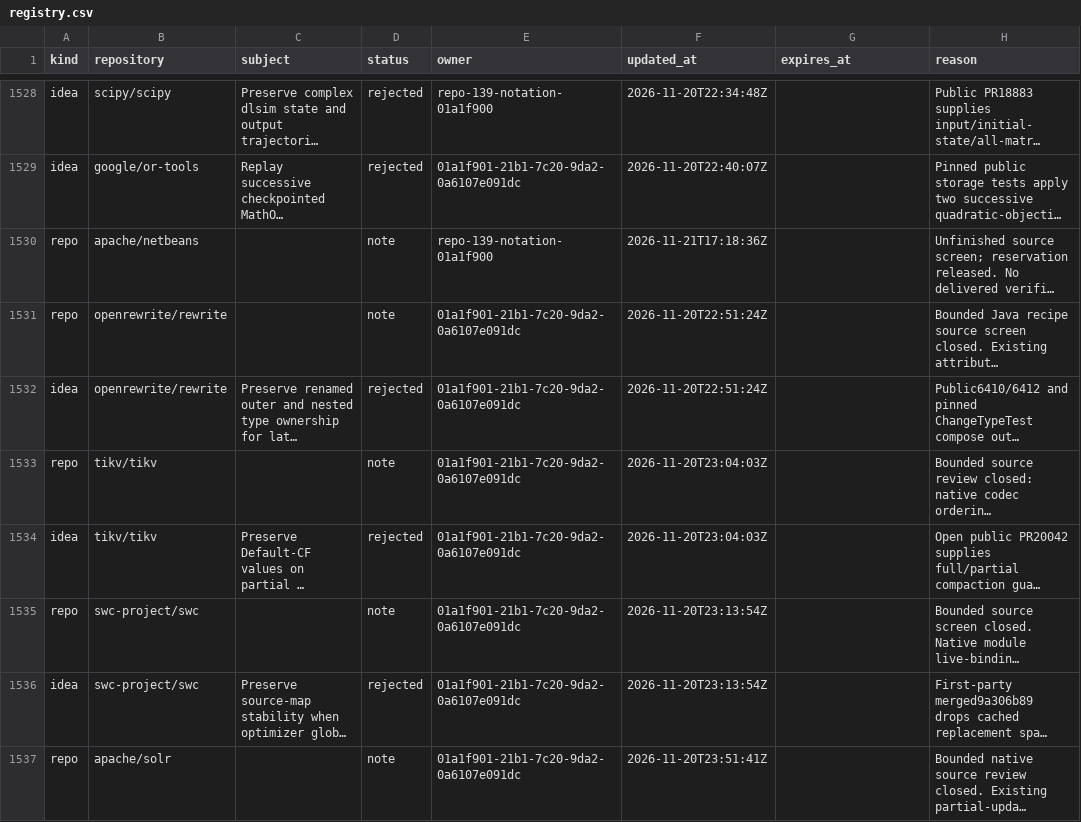
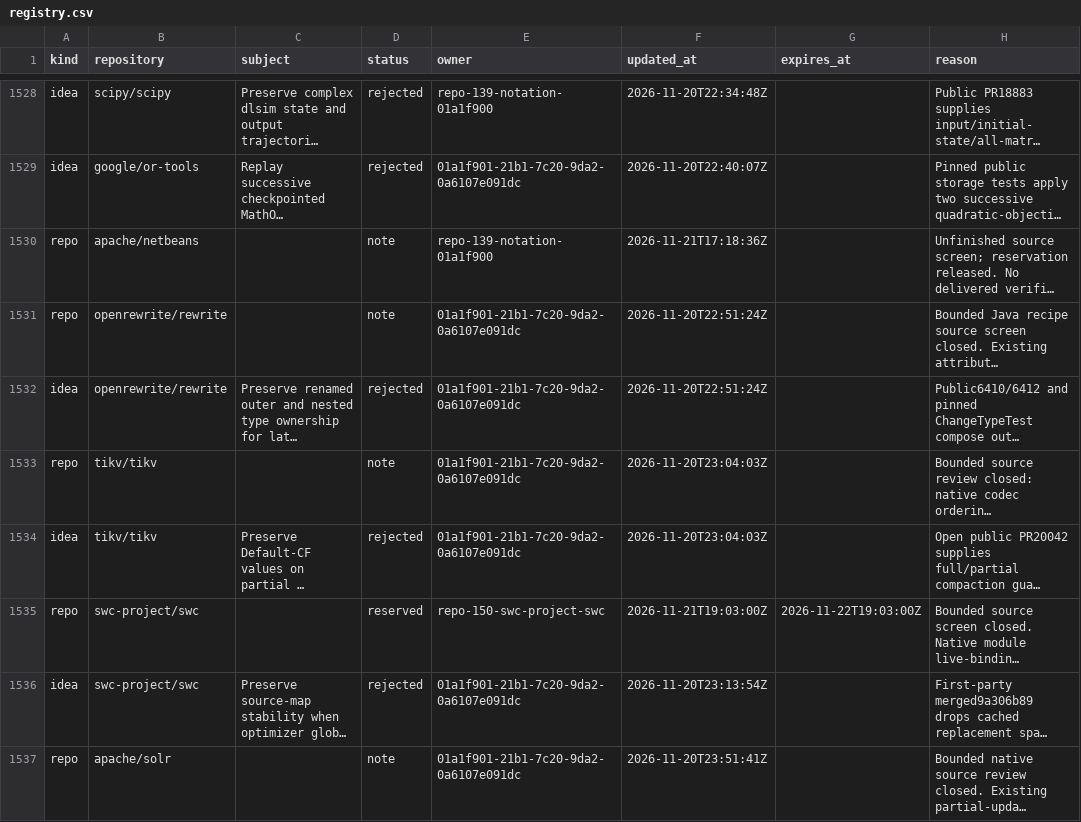
Before and after one commit to samridh-girdhar/disallowed-repos, a CSV file: registry.csv, drawn as a sheet; only a part is shown, gaps mark what is left out; long unchanged cells end in …; the diff names each change by its address in the sheet, - before the commit and + after, or states it on an @@ line.

Commit message:
Reserve SWC for repo-150 compiler source screening

```diff
--- a/registry.csv
+++ b/registry.csv
-D1535 (status): note
+D1535 (status): reserved
-E1535 (owner): 01a1f901-21b1-7c20-9da2-0a6107e091dc
+E1535 (owner): repo-150-swc-project-swc
-F1535 (updated_at): 2026-11-20T23:13:54Z
+F1535 (updated_at): 2026-11-21T19:03:00Z
-G1535 (expires_at): (empty)
+G1535 (expires_at): 2026-11-22T19:03:00Z
```
